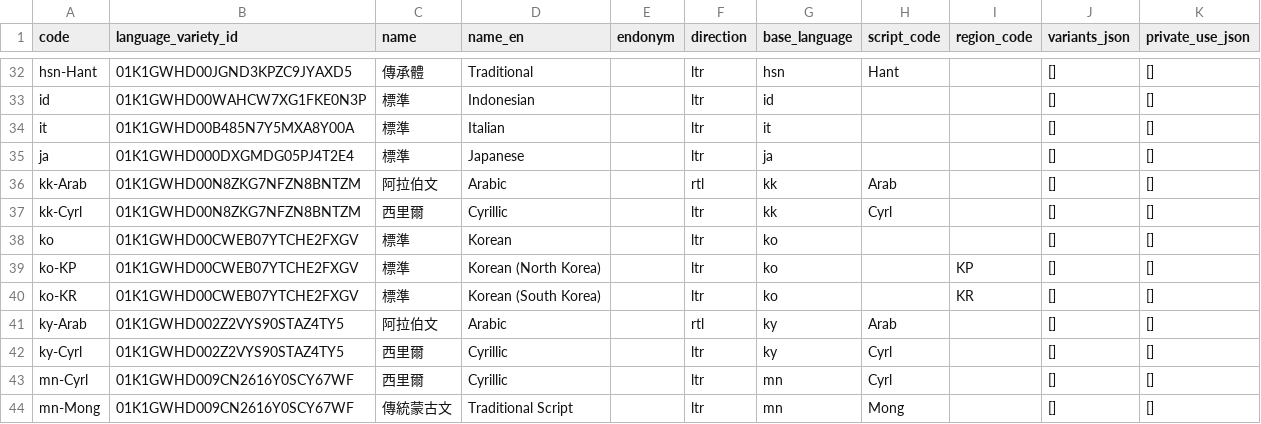
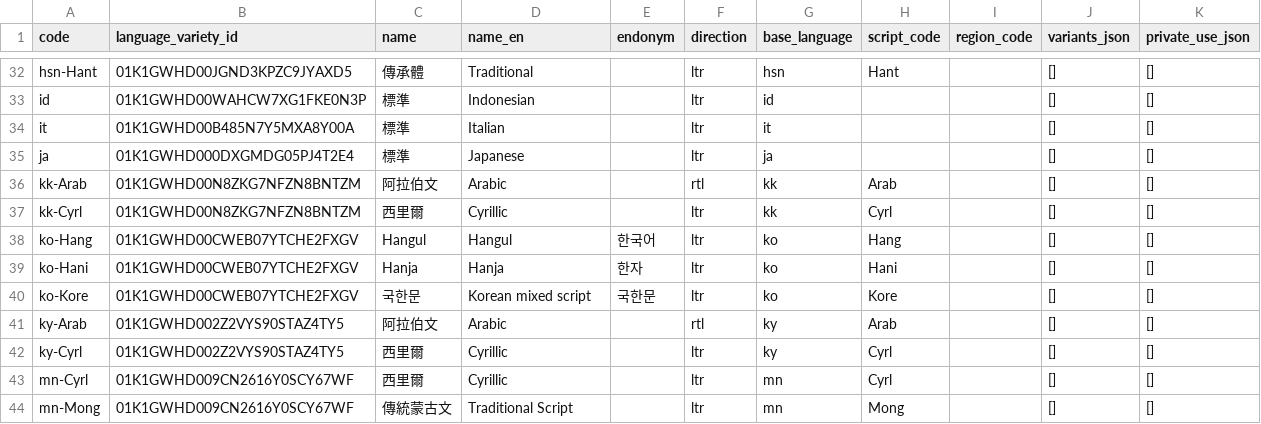
Before and after one commit to tsunhua/langmap, a CSV file: scripts/v2/artifacts/language-registry-5.3/language-profiles.csv, drawn as a sheet; only a part is shown, gaps mark what is left out.

Commit message:
fix(data): canonicalize Korean script profiles
Replace the regional ko, ko-KP, and ko-KR content profiles with the script
profiles ko-Hang, ko-Hani, and ko-Kore. Migration 0023 rewrites any existing
rows using the old regional codes to ko-Hang.

```diff
--- a/scripts/v2/artifacts/language-registry-5.3/language-profiles.csv
+++ b/scripts/v2/artifacts/language-registry-5.3/language-profiles.csv
@@ -37,5 +37,5 @@ kk-Arab,01K1GWHD00N8ZKG7NFZN8BNTZM,阿拉伯文,Arabic,,rtl,kk,Arab,,[],[]
 kk-Cyrl,01K1GWHD00N8ZKG7NFZN8BNTZM,西里爾,Cyrillic,,ltr,kk,Cyrl,,[],[]
-ko,01K1GWHD00CWEB07YTCHE2FXGV,標準,Korean,,ltr,ko,,,[],[]
-ko-KP,01K1GWHD00CWEB07YTCHE2FXGV,標準,Korean (North Korea),,ltr,ko,,KP,[],[]
-ko-KR,01K1GWHD00CWEB07YTCHE2FXGV,標準,Korean (South Korea),,ltr,ko,,KR,[],[]
+ko-Hang,01K1GWHD00CWEB07YTCHE2FXGV,Hangul,Hangul,한국어,ltr,ko,Hang,,[],[]
+ko-Hani,01K1GWHD00CWEB07YTCHE2FXGV,Hanja,Hanja,한자,ltr,ko,Hani,,[],[]
+ko-Kore,01K1GWHD00CWEB07YTCHE2FXGV,국한문,Korean mixed script,국한문,ltr,ko,Kore,,[],[]
 ky-Arab,01K1GWHD002Z2VYS90STAZ4TY5,阿拉伯文,Arabic,,rtl,ky,Arab,,[],[]
```
Also changed, not shown: 7 other files.
